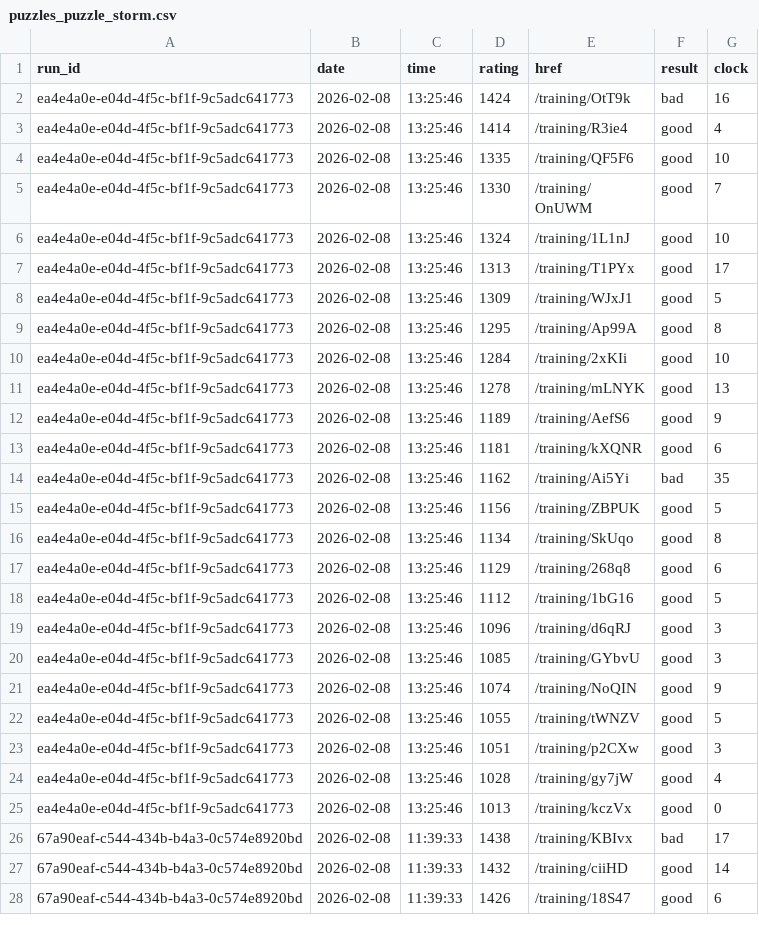
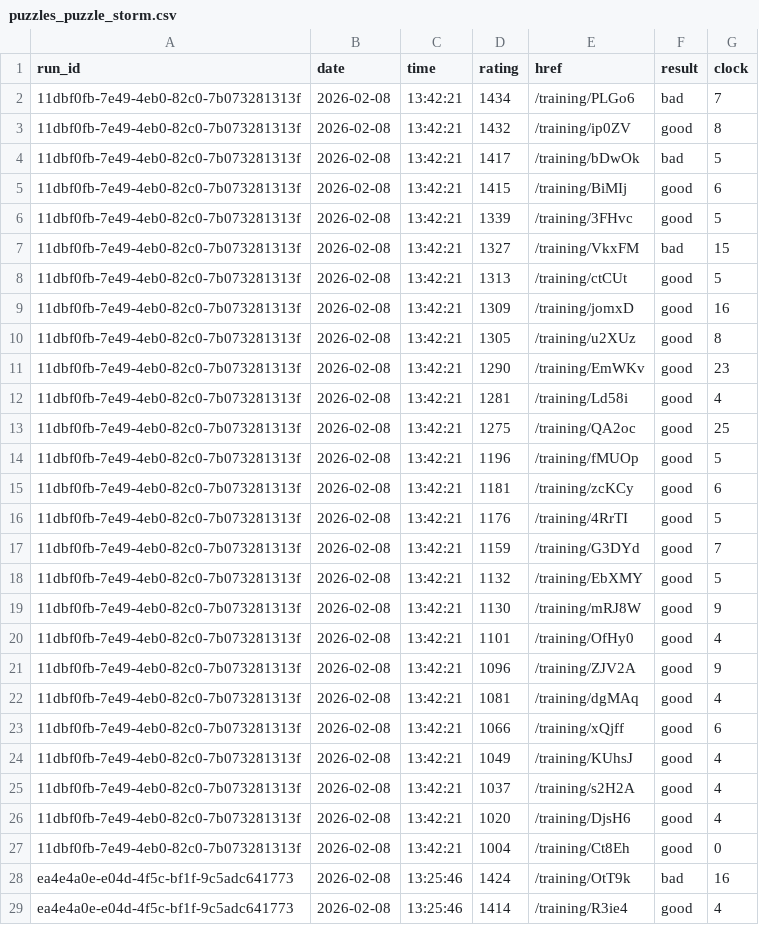
Before and after one commit to IsaacVerm/lichess-data, a CSV file: data/raw/puzzles_puzzle_storm.csv, drawn as a sheet; only a part is shown; the shorter side is filled out with more unchanged rows.

Commit message:
update puzzles_puzzle_storm.csv

```diff
--- a/data/raw/puzzles_puzzle_storm.csv
+++ b/data/raw/puzzles_puzzle_storm.csv
@@ -1,2 +1,28 @@
 run_id,date,time,rating,href,result,clock
+11dbf0fb-7e49-4eb0-82c0-7b073281313f,2026-02-08,13:42:21,1434,/training/PLGo6,bad,7
+11dbf0fb-7e49-4eb0-82c0-7b073281313f,2026-02-08,13:42:21,1432,/training/ip0ZV,good,8
+11dbf0fb-7e49-4eb0-82c0-7b073281313f,2026-02-08,13:42:21,1417,/training/bDwOk,bad,5
+11dbf0fb-7e49-4eb0-82c0-7b073281313f,2026-02-08,13:42:21,1415,/training/BiMIj,good,6
+11dbf0fb-7e49-4eb0-82c0-7b073281313f,2026-02-08,13:42:21,1339,/training/3FHvc,good,5
+11dbf0fb-7e49-4eb0-82c0-7b073281313f,2026-02-08,13:42:21,1327,/training/VkxFM,bad,15
+11dbf0fb-7e49-4eb0-82c0-7b073281313f,2026-02-08,13:42:21,1313,/training/ctCUt,good,5
+11dbf0fb-7e49-4eb0-82c0-7b073281313f,2026-02-08,13:42:21,1309,/training/jomxD,good,16
+11dbf0fb-7e49-4eb0-82c0-7b073281313f,2026-02-08,13:42:21,1305,/training/u2XUz,good,8
+11dbf0fb-7e49-4eb0-82c0-7b073281313f,2026-02-08,13:42:21,1290,/training/EmWKv,good,23
+11dbf0fb-7e49-4eb0-82c0-7b073281313f,2026-02-08,13:42:21,1281,/training/Ld58i,good,4
+11dbf0fb-7e49-4eb0-82c0-7b073281313f,2026-02-08,13:42:21,1275,/training/QA2oc,good,25
+11dbf0fb-7e49-4eb0-82c0-7b073281313f,2026-02-08,13:42:21,1196,/training/fMUOp,good,5
+11dbf0fb-7e49-4eb0-82c0-7b073281313f,2026-02-08,13:42:21,1181,/training/zcKCy,good,6
+11dbf0fb-7e49-4eb0-82c0-7b073281313f,2026-02-08,13:42:21,1176,/training/4RrTI,good,5
+11dbf0fb-7e49-4eb0-82c0-7b073281313f,2026-02-08,13:42:21,1159,/training/G3DYd,good,7
+11dbf0fb-7e49-4eb0-82c0-7b073281313f,2026-02-08,13:42:21,1132,/training/EbXMY,good,5
+11dbf0fb-7e49-4eb0-82c0-7b073281313f,2026-02-08,13:42:21,1130,/training/mRJ8W,good,9
+11dbf0fb-7e49-4eb0-82c0-7b073281313f,2026-02-08,13:42:21,1101,/training/OfHy0,good,4
+11dbf0fb-7e49-4eb0-82c0-7b073281313f,2026-02-08,13:42:21,1096,/training/ZJV2A,good,9
+11dbf0fb-7e49-4eb0-82c0-7b073281313f,2026-02-08,13:42:21,1081,/training/dgMAq,good,4
+11dbf0fb-7e49-4eb0-82c0-7b073281313f,2026-02-08,13:42:21,1066,/training/xQjff,good,6
+11dbf0fb-7e49-4eb0-82c0-7b073281313f,2026-02-08,13:42:21,1049,/training/KUhsJ,good,4
+11dbf0fb-7e49-4eb0-82c0-7b073281313f,2026-02-08,13:42:21,1037,/training/s2H2A,good,4
+11dbf0fb-7e49-4eb0-82c0-7b073281313f,2026-02-08,13:42:21,1020,/training/DjsH6,good,4
+11dbf0fb-7e49-4eb0-82c0-7b073281313f,2026-02-08,13:42:21,1004,/training/Ct8Eh,good,0
 ea4e4a0e-e04d-4f5c-bf1f-9c5adc641773,2026-02-08,13:25:46,1424,/training/OtT9k,bad,16
```
